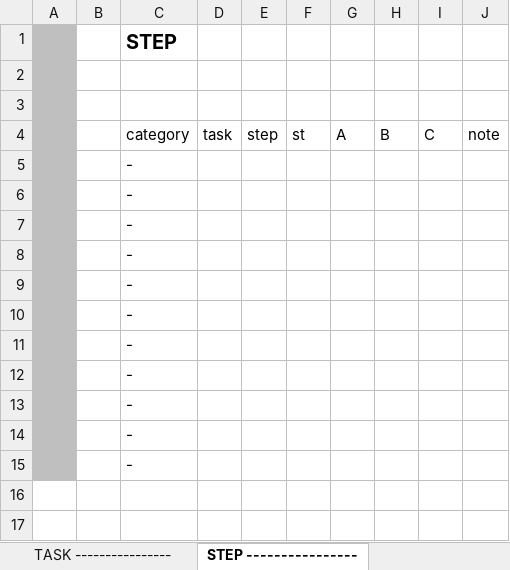
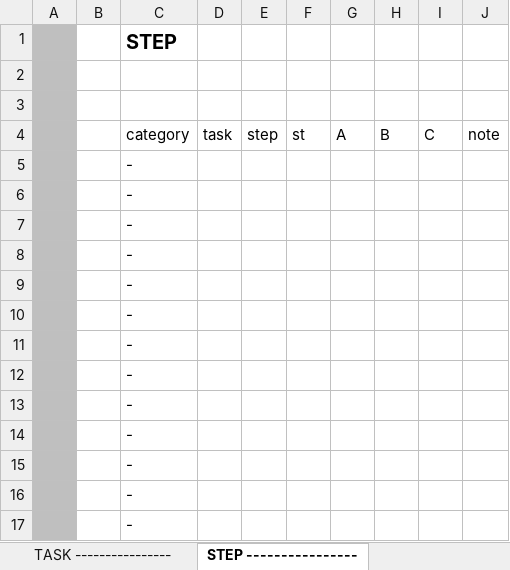
Before and after one commit to takuho01/util, an Excel workbook: TM/taskstep.xlsx, sheet STEP ----------------, drawn as a sheet; values as stored, in another font and other column widths than the file's, no borders; conditional formats and table styles not drawn; the diff names each change by its address in the sheet, - before the commit and + after, or states it on an @@ line.

```diff
--- a/TM/taskstep.xlsx (sheet STEP ----------------)
+++ b/TM/taskstep.xlsx (sheet STEP ----------------)
+row 16:  |  | -
+row 17:  |  | -
```
Also changed, not shown: 5 other files.
